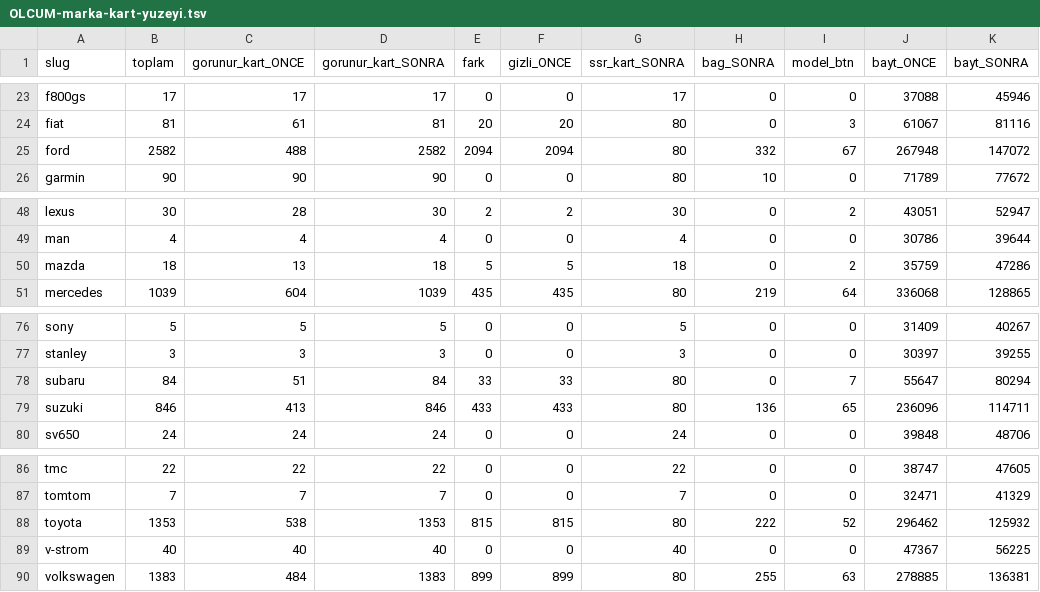
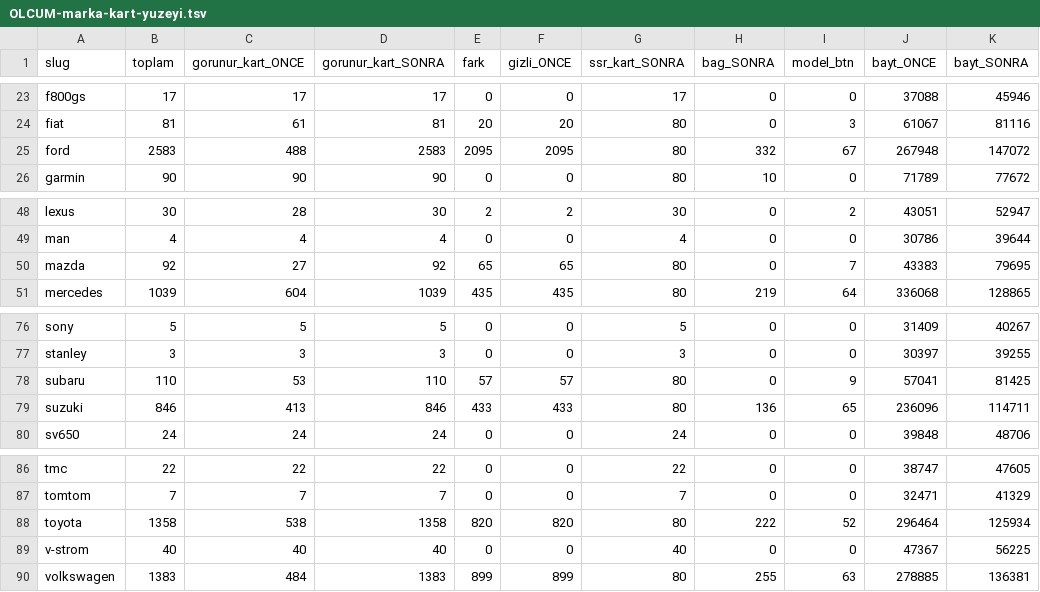
Before and after one commit to Pruvo138/pruvo, a TSV file: tools/OLCUM-marka-kart-yuzeyi.tsv, drawn as a sheet; only a part is shown, gaps mark what is left out.

```diff
--- a/tools/OLCUM-marka-kart-yuzeyi.tsv
+++ b/tools/OLCUM-marka-kart-yuzeyi.tsv
@@ -24,3 +24,3 @@ f800gs	17	17	17	0	0	17	0	0	37088	45946
 fiat	81	61	81	20	20	80	0	3	61067	81116
-ford	2582	488	2582	2094	2094	80	332	67	267948	147072
+ford	2583	488	2583	2095	2095	80	332	67	267948	147072
 garmin	90	90	90	0	0	80	10	0	71789	77672
@@ -49,3 +49,3 @@ lexus	30	28	30	2	2	30	0	2	43051	52947
 man	4	4	4	0	0	4	0	0	30786	39644
-mazda	18	13	18	5	5	18	0	2	35759	47286
+mazda	92	27	92	65	65	80	0	7	43383	79695
 mercedes	1039	604	1039	435	435	80	219	64	336068	128865
@@ -77,3 +77,3 @@ sony	5	5	5	0	0	5	0	0	31409	40267
 stanley	3	3	3	0	0	3	0	0	30397	39255
-subaru	84	51	84	33	33	80	0	7	55647	80294
+subaru	110	53	110	57	57	80	0	9	57041	81425
 suzuki	846	413	846	433	433	80	136	65	236096	114711
@@ -87,3 +87,3 @@ tmc	22	22	22	0	0	22	0	0	38747	47605
 tomtom	7	7	7	0	0	7	0	0	32471	41329
-toyota	1353	538	1353	815	815	80	222	52	296462	125932
+toyota	1358	538	1358	820	820	80	222	52	296464	125934
 v-strom	40	40	40	0	0	40	0	0	47367	56225
```
